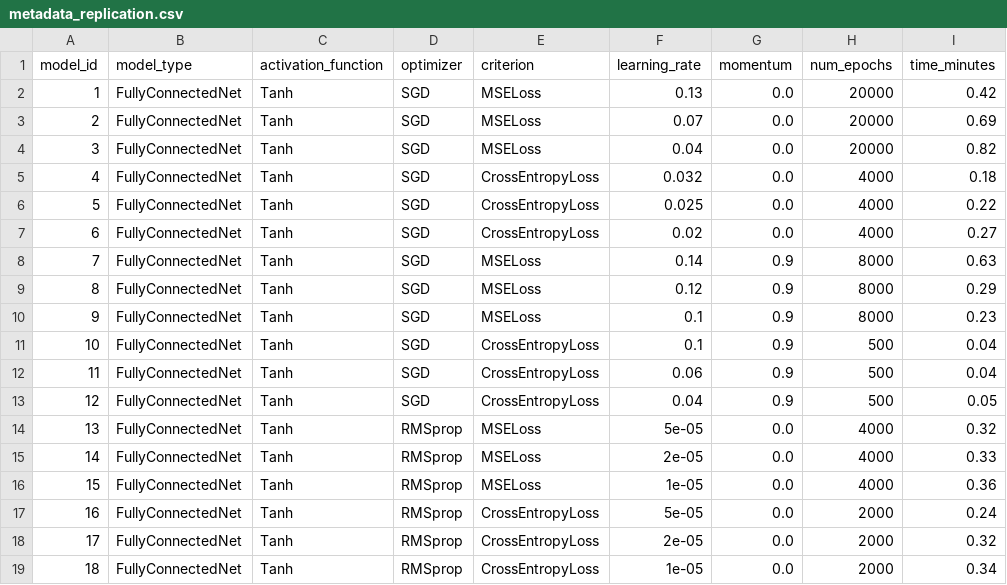
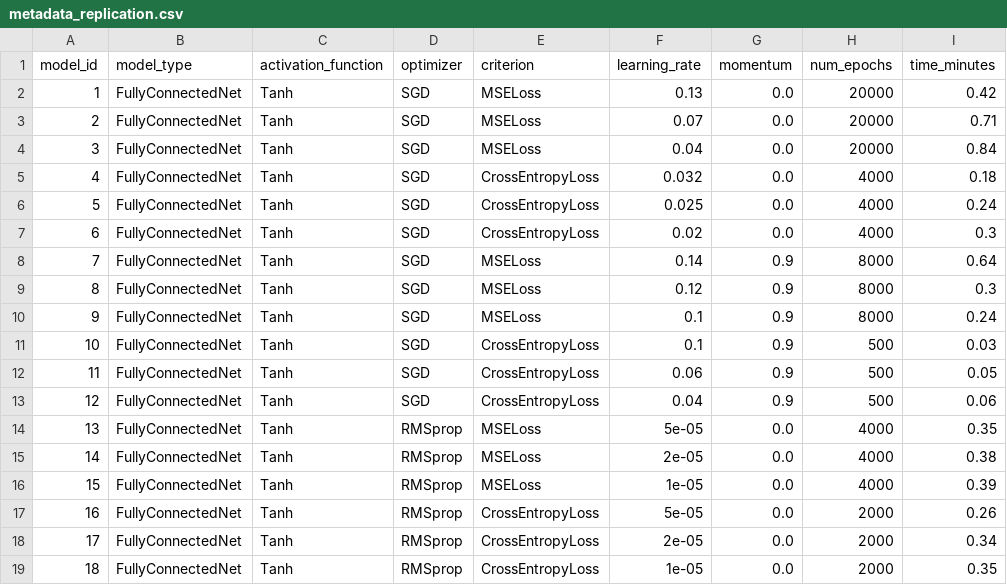
Before and after one commit to mfjacobsen/Edge_of_Stability, a CSV file: output/metadata_replication.csv, drawn as a sheet.

```diff
--- a/output/metadata_replication.csv
+++ b/output/metadata_replication.csv
@@ -2,18 +2,18 @@ model_id,model_type,activation_function,optimizer,criterion,learning_rate,moment
 1,FullyConnectedNet,Tanh,SGD,MSELoss,0.13,0.0,20000,0.42
-2,FullyConnectedNet,Tanh,SGD,MSELoss,0.07,0.0,20000,0.69
-3,FullyConnectedNet,Tanh,SGD,MSELoss,0.04,0.0,20000,0.82
+2,FullyConnectedNet,Tanh,SGD,MSELoss,0.07,0.0,20000,0.71
+3,FullyConnectedNet,Tanh,SGD,MSELoss,0.04,0.0,20000,0.84
 4,FullyConnectedNet,Tanh,SGD,CrossEntropyLoss,0.032,0.0,4000,0.18
-5,FullyConnectedNet,Tanh,SGD,CrossEntropyLoss,0.025,0.0,4000,0.22
-6,FullyConnectedNet,Tanh,SGD,CrossEntropyLoss,0.02,0.0,4000,0.27
-7,FullyConnectedNet,Tanh,SGD,MSELoss,0.14,0.9,8000,0.63
-8,FullyConnectedNet,Tanh,SGD,MSELoss,0.12,0.9,8000,0.29
-9,FullyConnectedNet,Tanh,SGD,MSELoss,0.1,0.9,8000,0.23
-10,FullyConnectedNet,Tanh,SGD,CrossEntropyLoss,0.1,0.9,500,0.04
-11,FullyConnectedNet,Tanh,SGD,CrossEntropyLoss,0.06,0.9,500,0.04
-12,FullyConnectedNet,Tanh,SGD,CrossEntropyLoss,0.04,0.9,500,0.05
-13,FullyConnectedNet,Tanh,RMSprop,MSELoss,5e-05,0.0,4000,0.32
-14,FullyConnectedNet,Tanh,RMSprop,MSELoss,2e-05,0.0,4000,0.33
-15,FullyConnectedNet,Tanh,RMSprop,MSELoss,1e-05,0.0,4000,0.36
-16,FullyConnectedNet,Tanh,RMSprop,CrossEntropyLoss,5e-05,0.0,2000,0.24
-17,FullyConnectedNet,Tanh,RMSprop,CrossEntropyLoss,2e-05,0.0,2000,0.32
-18,FullyConnectedNet,Tanh,RMSprop,CrossEntropyLoss,1e-05,0.0,2000,0.34
+5,FullyConnectedNet,Tanh,SGD,CrossEntropyLoss,0.025,0.0,4000,0.24
+6,FullyConnectedNet,Tanh,SGD,CrossEntropyLoss,0.02,0.0,4000,0.3
+7,FullyConnectedNet,Tanh,SGD,MSELoss,0.14,0.9,8000,0.64
+8,FullyConnectedNet,Tanh,SGD,MSELoss,0.12,0.9,8000,0.3
+9,FullyConnectedNet,Tanh,SGD,MSELoss,0.1,0.9,8000,0.24
+10,FullyConnectedNet,Tanh,SGD,CrossEntropyLoss,0.1,0.9,500,0.03
+11,FullyConnectedNet,Tanh,SGD,CrossEntropyLoss,0.06,0.9,500,0.05
+12,FullyConnectedNet,Tanh,SGD,CrossEntropyLoss,0.04,0.9,500,0.06
+13,FullyConnectedNet,Tanh,RMSprop,MSELoss,5e-05,0.0,4000,0.35
+14,FullyConnectedNet,Tanh,RMSprop,MSELoss,2e-05,0.0,4000,0.38
+15,FullyConnectedNet,Tanh,RMSprop,MSELoss,1e-05,0.0,4000,0.39
+16,FullyConnectedNet,Tanh,RMSprop,CrossEntropyLoss,5e-05,0.0,2000,0.26
+17,FullyConnectedNet,Tanh,RMSprop,CrossEntropyLoss,2e-05,0.0,2000,0.34
+18,FullyConnectedNet,Tanh,RMSprop,CrossEntropyLoss,1e-05,0.0,2000,0.35
```
Also changed, not shown: 5 other files.
